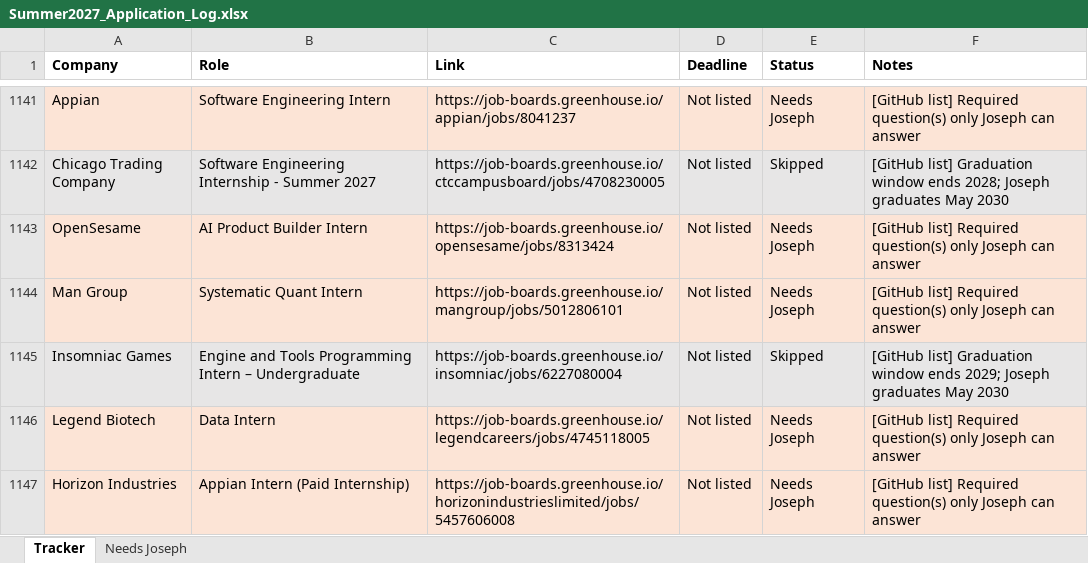
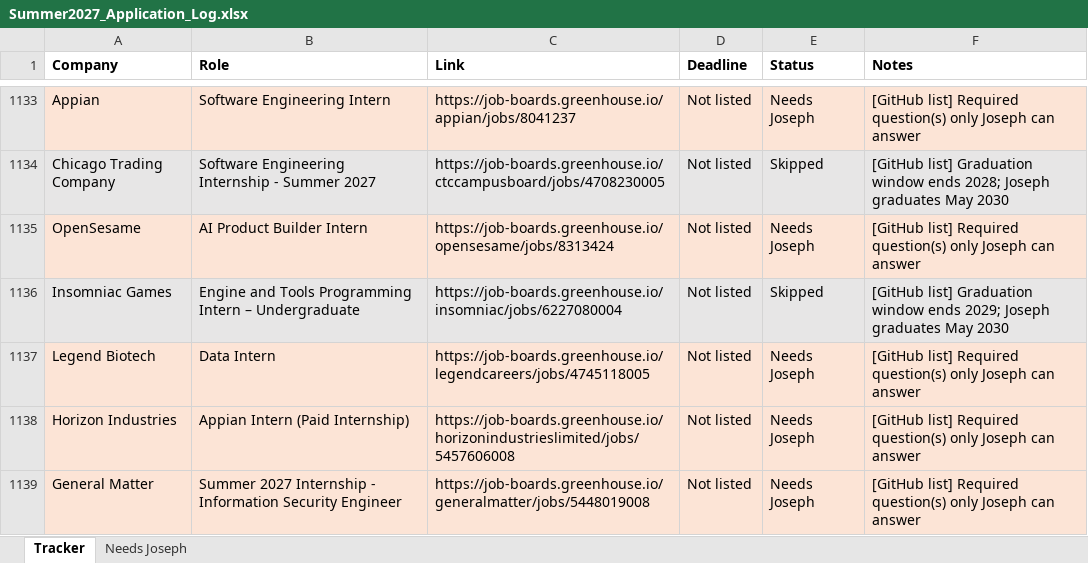
Before and after one commit to josephlongbui-stack/Claude, an Excel workbook: status/Summer2027_Application_Log.xlsx, sheet Tracker, drawn as a sheet; only a part is shown, gaps mark what is left out; the shorter side is filled out with more unchanged rows; values as stored, in another font and other column widths than the file's, no borders; removed rows and columns are numbered as before the commit, all else as after; the diff covers the shown part only; the diff names each change by its address in the sheet, - before the commit and + after, or states it on an @@ line.

```diff
--- a/status/Summer2027_Application_Log.xlsx (sheet Tracker)
+++ b/status/Summer2027_Application_Log.xlsx (sheet Tracker)
-row 1144: Man Group | Systematic Quant Intern | https://job-boards.greenhouse.io/mangroup/jobs/5012806101 | Not listed | Needs Joseph | [GitHub list] Required question(s) only Joseph can answer
```
Also changed, not shown: 11 added rows, 10 removed rows and 1 edited cell elsewhere in this sheet, sheet Needs Joseph, 2 other files.
